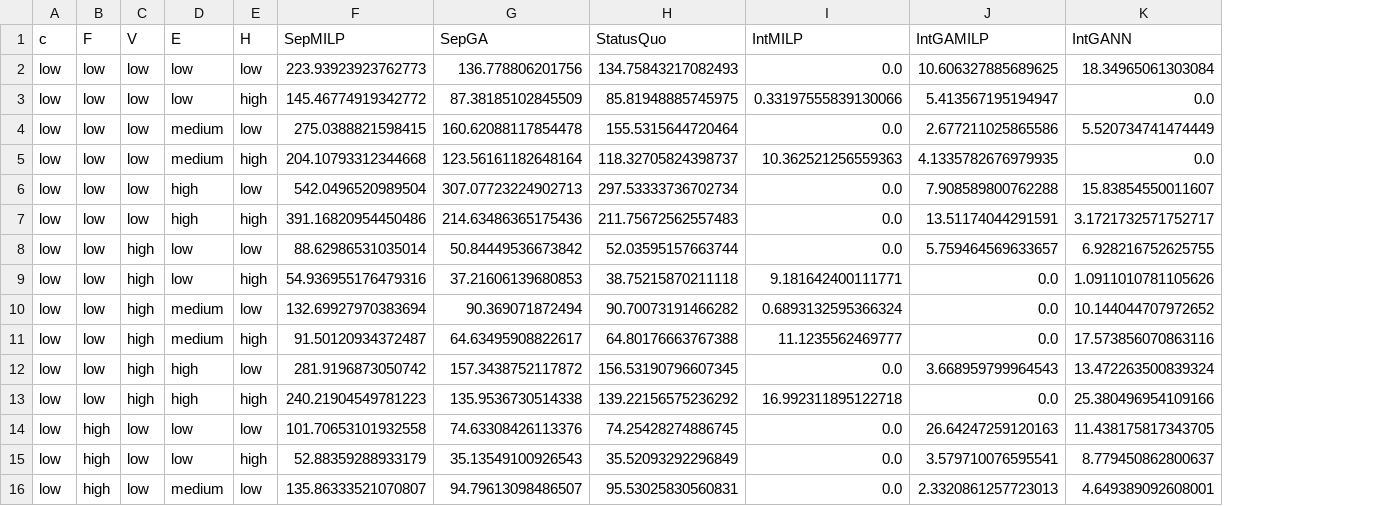
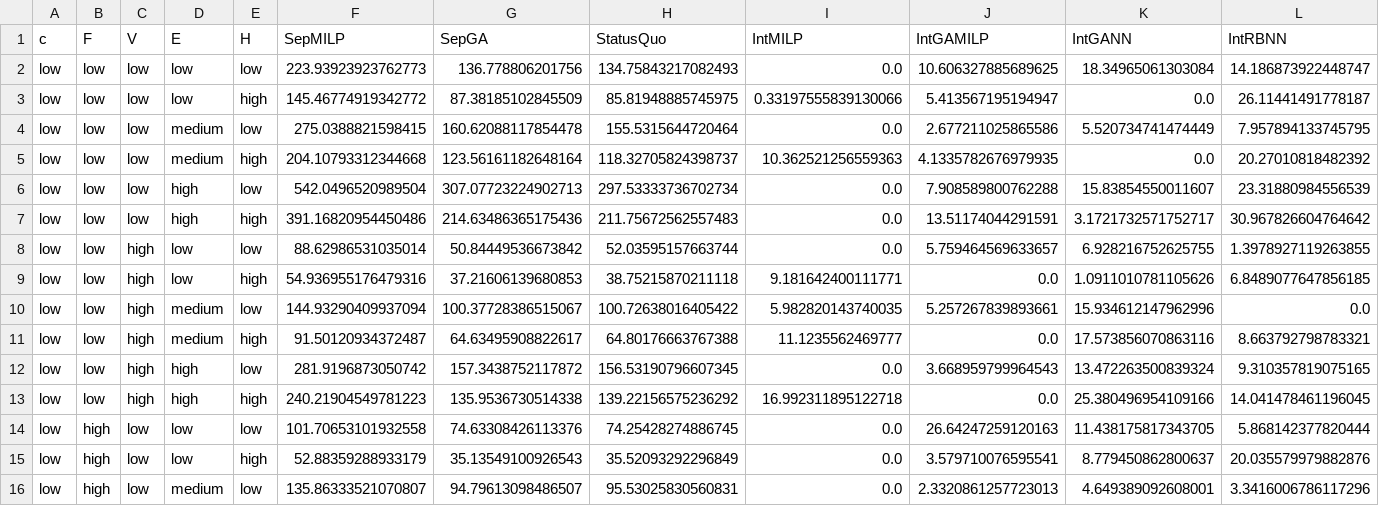
Before and after one commit to xbeier/KISync_V1_Data, a CSV file: small_rolling/results.csv, drawn as a sheet; only a part is shown; the diff names each change by its address in the sheet, - before the commit and + after, or states it on an @@ line.

Commit message:
Added small rolling results of IntRB_NN

```diff
--- a/small_rolling/results.csv
+++ b/small_rolling/results.csv
+column L (IntRBNN), rows 2-16: 14.186873922448747 | 26.11441491778187 | 7.957894133745795 | 20.27010818482392 | 23.31880984556539 | 30.967826604764642 | 1.3978927119263855 | 6.8489077647856185 | 0.0 | 8.663792798783321 | 9.310357819075165 | 14.041478461196045 | 5.868142377820444 | 20.035579979882876 | 3.3416006786117296
-F10 (SepMILP): 132.69927970383694
+F10 (SepMILP): 144.93290409937094
-G10 (SepGA): 90.369071872494
+G10 (SepGA): 100.37728386515067
-H10 (StatusQuo): 90.70073191466282
+H10 (StatusQuo): 100.72638016405422
-I10 (IntMILP): 0.6893132595366324
+I10 (IntMILP): 5.982820143740035
-J10 (IntGAMILP): 0.0
+J10 (IntGAMILP): 5.257267839893661
-K10 (IntGANN): 10.144044707972652
+K10 (IntGANN): 15.934612147962996
```
